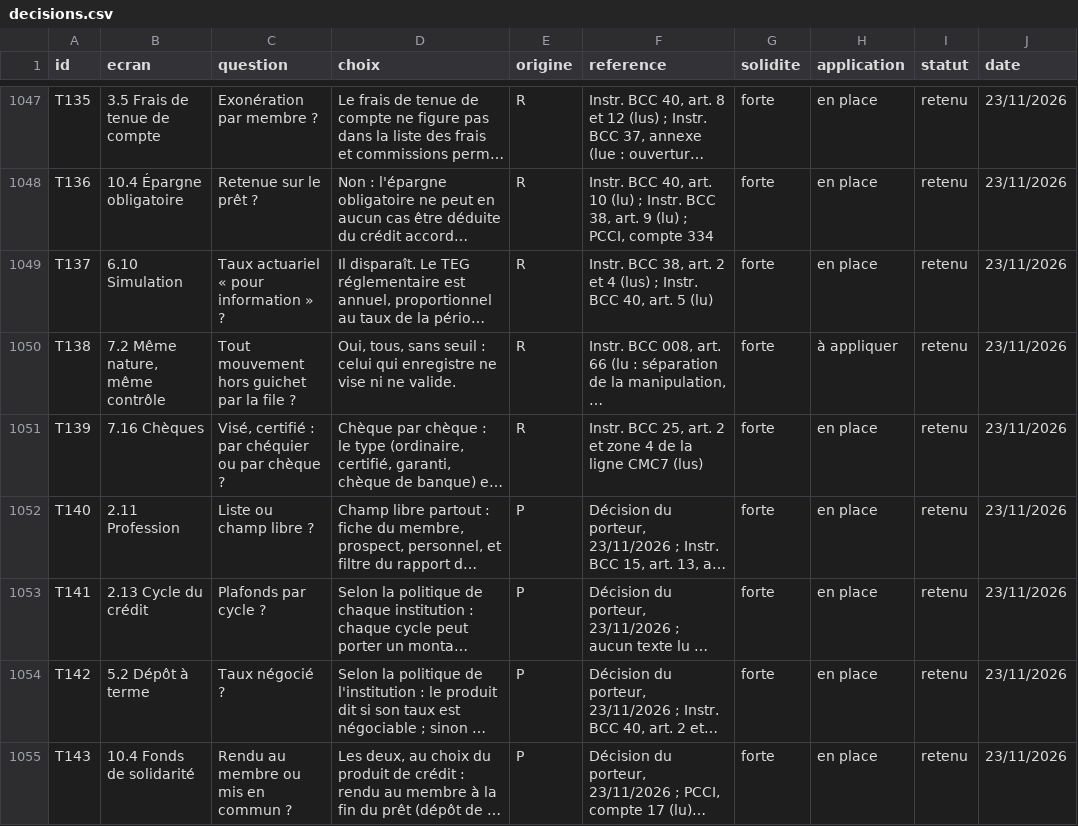
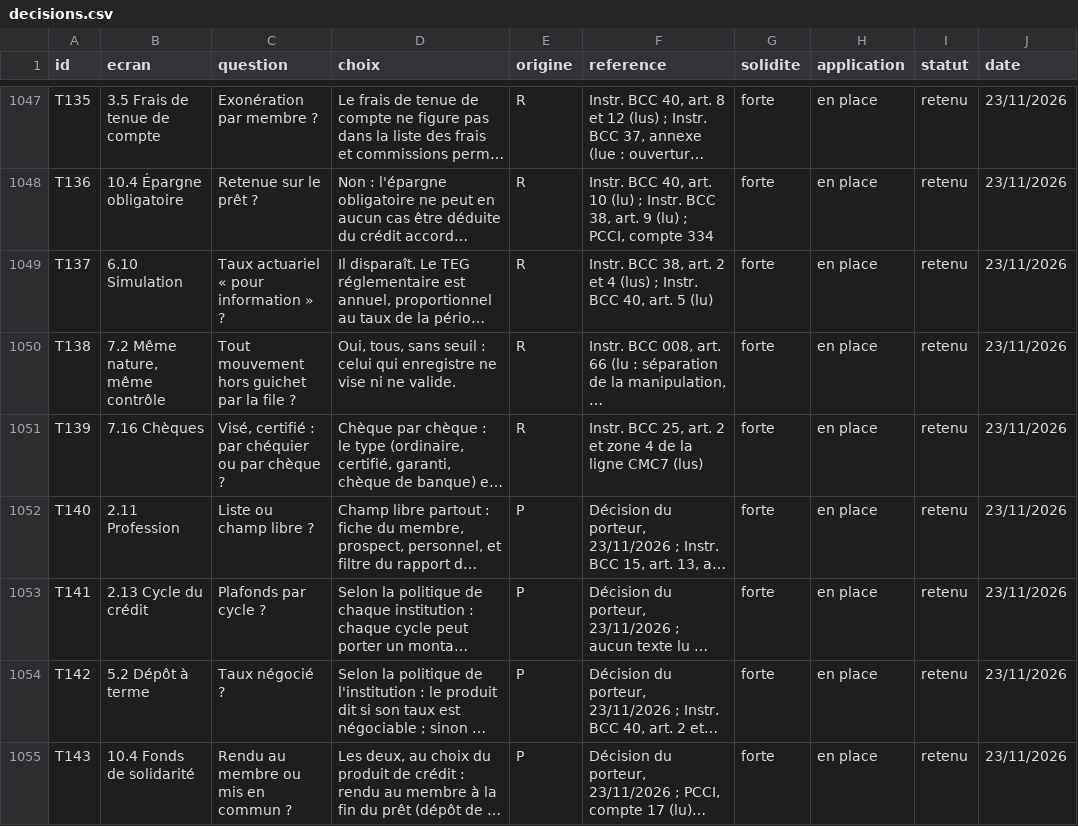
Before and after one commit to manatandu/Microfina-, a CSV file: replica/decisions.csv, drawn as a sheet; only a part is shown, gaps mark what is left out; long unchanged cells end in …; the diff covers the shown part only; the diff names each change by its address in the sheet, - before the commit and + after, or states it on an @@ line.

```diff
--- a/replica/decisions.csv
+++ b/replica/decisions.csv
-H1050 (application): à appliquer
+H1050 (application): en place
```
Also changed, not shown: 1 added row elsewhere in this file, replica/allegement.csv, 18 other files.
